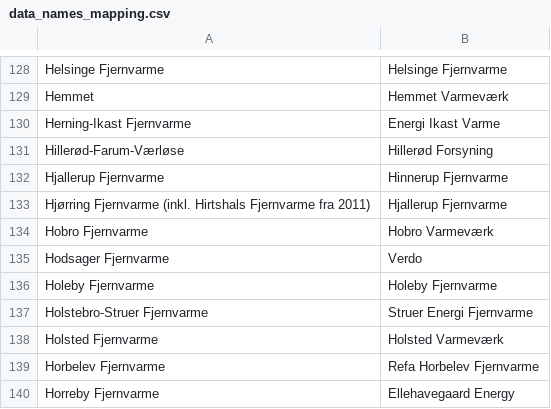
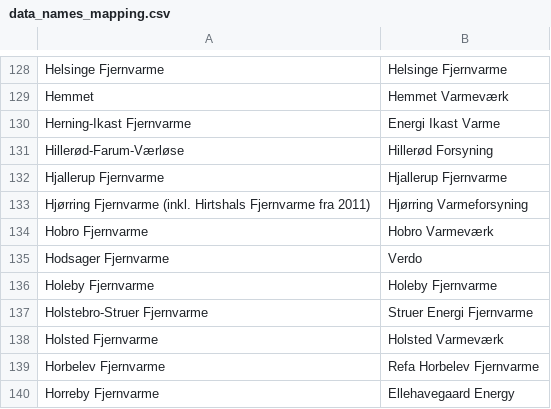
Before and after one commit to NicklasVrede/District-Heating-Dashboard, a CSV file: data/data_names_mapping.csv, drawn as a sheet; only a part is shown, gaps mark what is left out.

```diff
--- a/data/data_names_mapping.csv
+++ b/data/data_names_mapping.csv
@@ -131,4 +131,4 @@ Herning-Ikast Fjernvarme,Energi Ikast Varme
 Hillerød-Farum-Værløse,Hillerød Forsyning
-Hjallerup Fjernvarme,Hinnerup Fjernvarme
-Hjørring Fjernvarme (inkl. Hirtshals Fjernvarme fra 2011),Hjallerup Fjernvarme
+Hjallerup Fjernvarme,Hjallerup Fjernvarme
+Hjørring Fjernvarme (inkl. Hirtshals Fjernvarme fra 2011),Hjørring Varmeforsyning
 Hobro Fjernvarme,Hobro Varmeværk
```
Also changed, not shown: data/Clean production/vaarknavn_mapping.csv, data/plants.csv, 4 other files.
